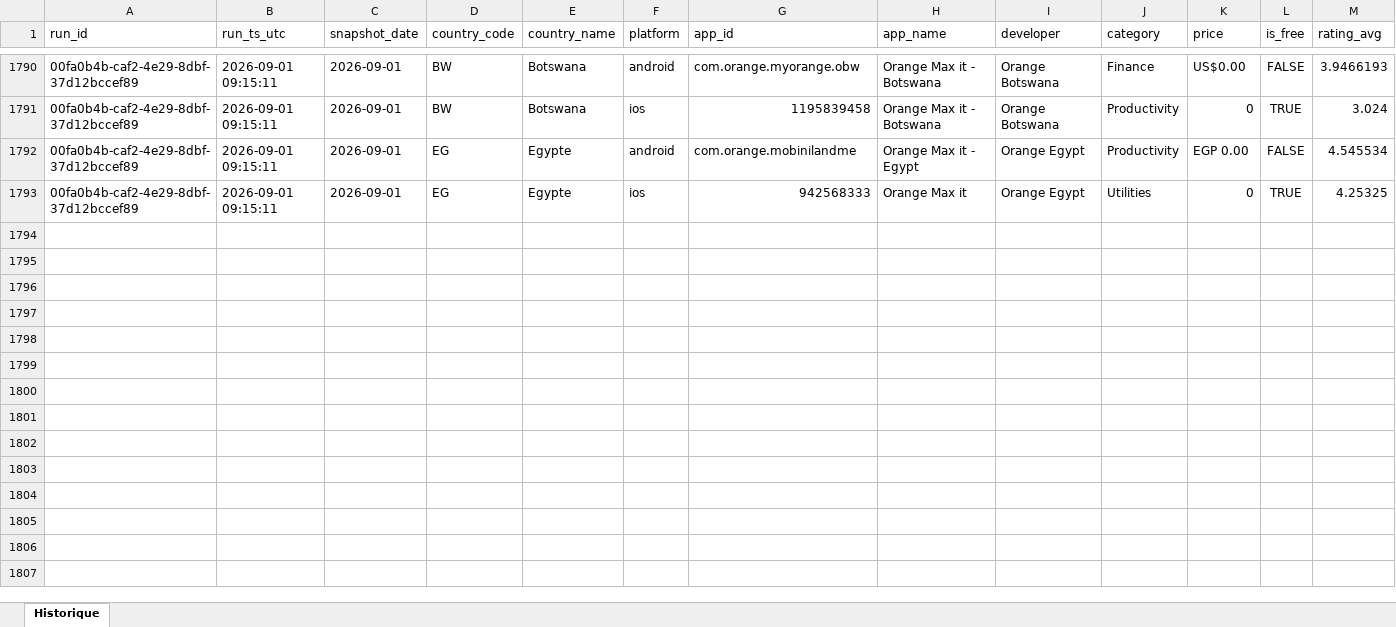
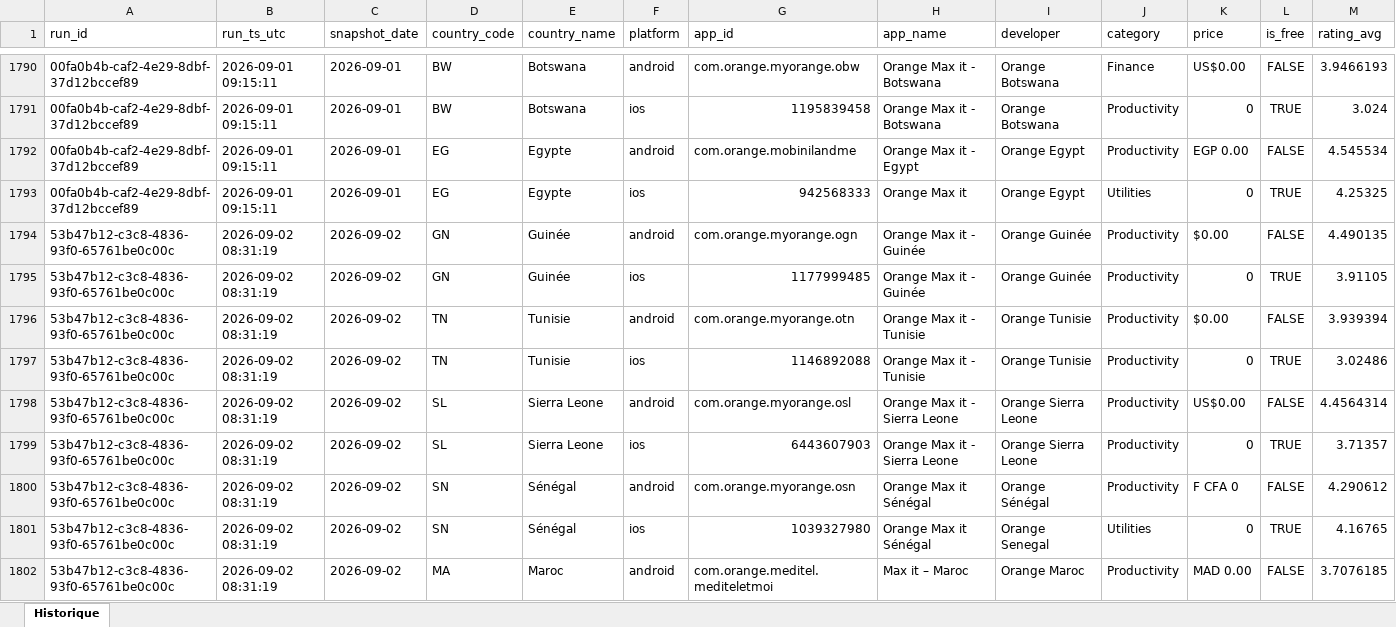
Before and after one commit to pdroquemaurel-stack/maxit-store-tracker, an Excel workbook: maxit_store_history.xlsx, sheet Historique, drawn as a sheet; only a part is shown, gaps mark what is left out; values as stored, in another font and other column widths than the file's, no borders; rows hold the shown columns only; the diff covers the shown part only; the diff names each change by its address in the sheet, - before the commit and + after, or states it on an @@ line.

```diff
--- a/maxit_store_history.xlsx (sheet Historique)
+++ b/maxit_store_history.xlsx (sheet Historique)
+row 1794: 53b47b12-c3c8-4836-93f0-65761be0c00c | 2026-09-02 08:31:19 | 2026-09-02 | GN | Guinée | android | com.orange.myorange.ogn | Orange Max it - Guinée | Orange Guinée | Productivity | $0.00 | FALSE | 4.490135
+row 1795: 53b47b12-c3c8-4836-93f0-65761be0c00c | 2026-09-02 08:31:19 | 2026-09-02 | GN | Guinée | ios | 1177999485 | Orange Max it - Guinée | Orange Guinée | Productivity | 0 | TRUE | 3.91105
+row 1796: 53b47b12-c3c8-4836-93f0-65761be0c00c | 2026-09-02 08:31:19 | 2026-09-02 | TN | Tunisie | android | com.orange.myorange.otn | Orange Max it - Tunisie | Orange Tunisie | Productivity | $0.00 | FALSE | 3.939394
+row 1797: 53b47b12-c3c8-4836-93f0-65761be0c00c | 2026-09-02 08:31:19 | 2026-09-02 | TN | Tunisie | ios | 1146892088 | Orange Max it - Tunisie | Orange Tunisie | Productivity | 0 | TRUE | 3.02486
+row 1798: 53b47b12-c3c8-4836-93f0-65761be0c00c | 2026-09-02 08:31:19 | 2026-09-02 | SL | Sierra Leone | android | com.orange.myorange.osl | Orange Max it - Sierra Leone | Orange Sierra Leone | Productivity | US$0.00 | FALSE | 4.4564314
+row 1799: 53b47b12-c3c8-4836-93f0-65761be0c00c | 2026-09-02 08:31:19 | 2026-09-02 | SL | Sierra Leone | ios | 6443607903 | Orange Max it - Sierra Leone | Orange Sierra Leone | Productivity | 0 | TRUE | 3.71357
+row 1800: 53b47b12-c3c8-4836-93f0-65761be0c00c | 2026-09-02 08:31:19 | 2026-09-02 | SN | Sénégal | android | com.orange.myorange.osn | Orange Max it Sénégal | Orange Sénégal | Productivity | F CFA 0 | FALSE | 4.290612
+row 1801: 53b47b12-c3c8-4836-93f0-65761be0c00c | 2026-09-02 08:31:19 | 2026-09-02 | SN | Sénégal | ios | 1039327980 | Orange Max it Sénégal | Orange Senegal | Utilities | 0 | TRUE | 4.16765
+row 1802: 53b47b12-c3c8-4836-93f0-65761be0c00c | 2026-09-02 08:31:19 | 2026-09-02 | MA | Maroc | android | com.orange.meditel.mediteletmoi | Max it – Maroc | Orange Maroc | Productivity | MAD 0.00 | FALSE | 3.7076185
```
Also changed, not shown: 23 added rows elsewhere in this sheet.
